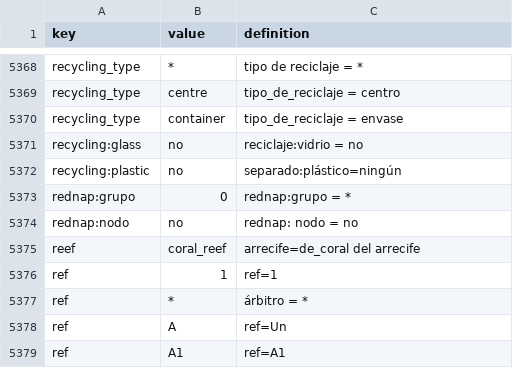
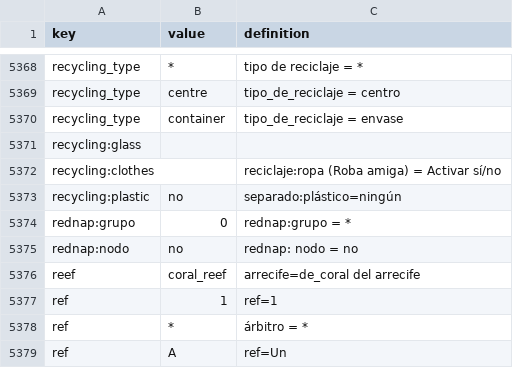
Before and after one commit to OSM-es/portalmap, a CSV file: taginfo_simple_es.csv, drawn as a sheet; only a part is shown, gaps mark what is left out; the shorter side is filled out with more unchanged rows; removed rows and columns are numbered as before the commit, all else as after; the diff names each change by its address in the sheet, - before the commit and + after, or states it on an @@ line.

```diff
--- a/taginfo_simple_es.csv
+++ b/taginfo_simple_es.csv
-row 5371: recycling:glass | no | reciclaje:vidrio = no
+row 5371: recycling:glass
+row 5372: recycling:clothes |  | reciclaje:ropa (Roba amiga) = Activar sí/no
```
Also changed, not shown: taginfo_simple_es_yes.csv, 3 other files.
